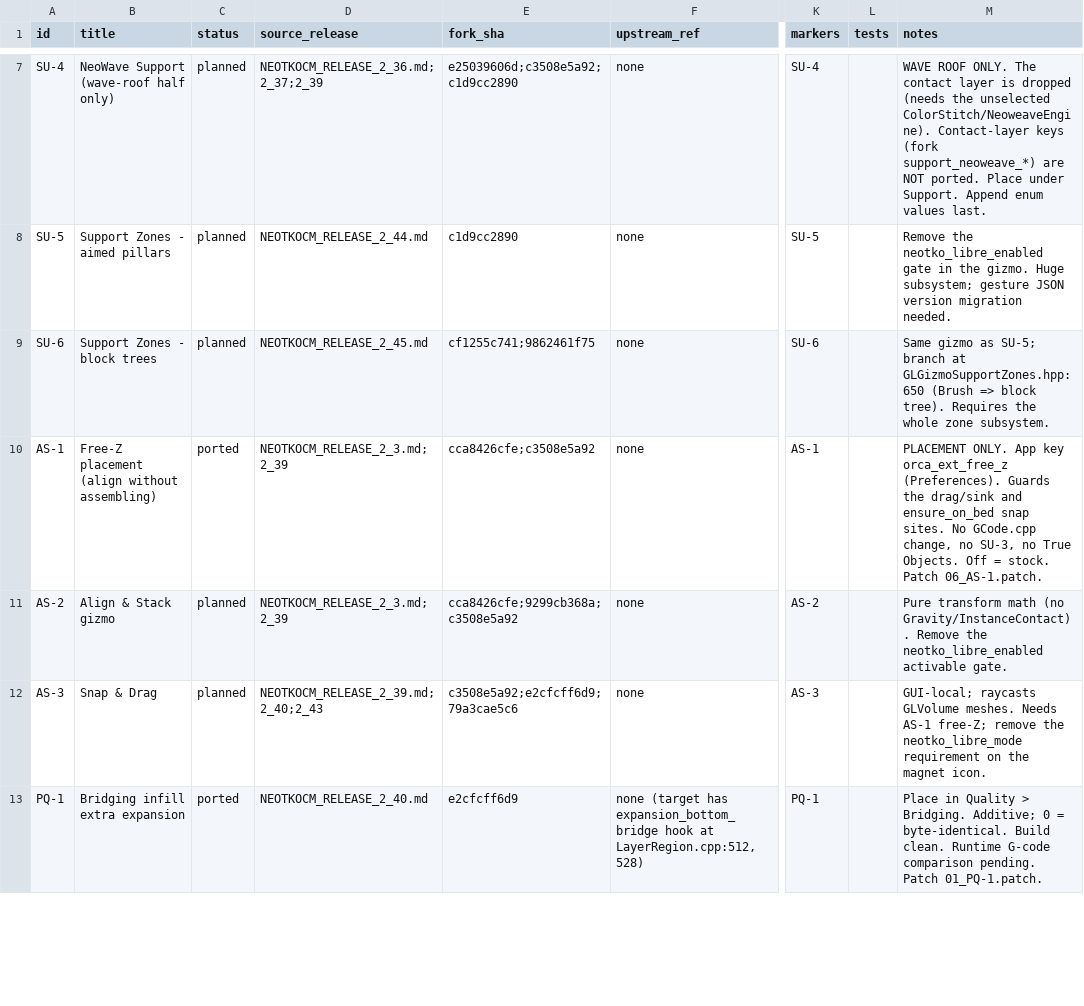
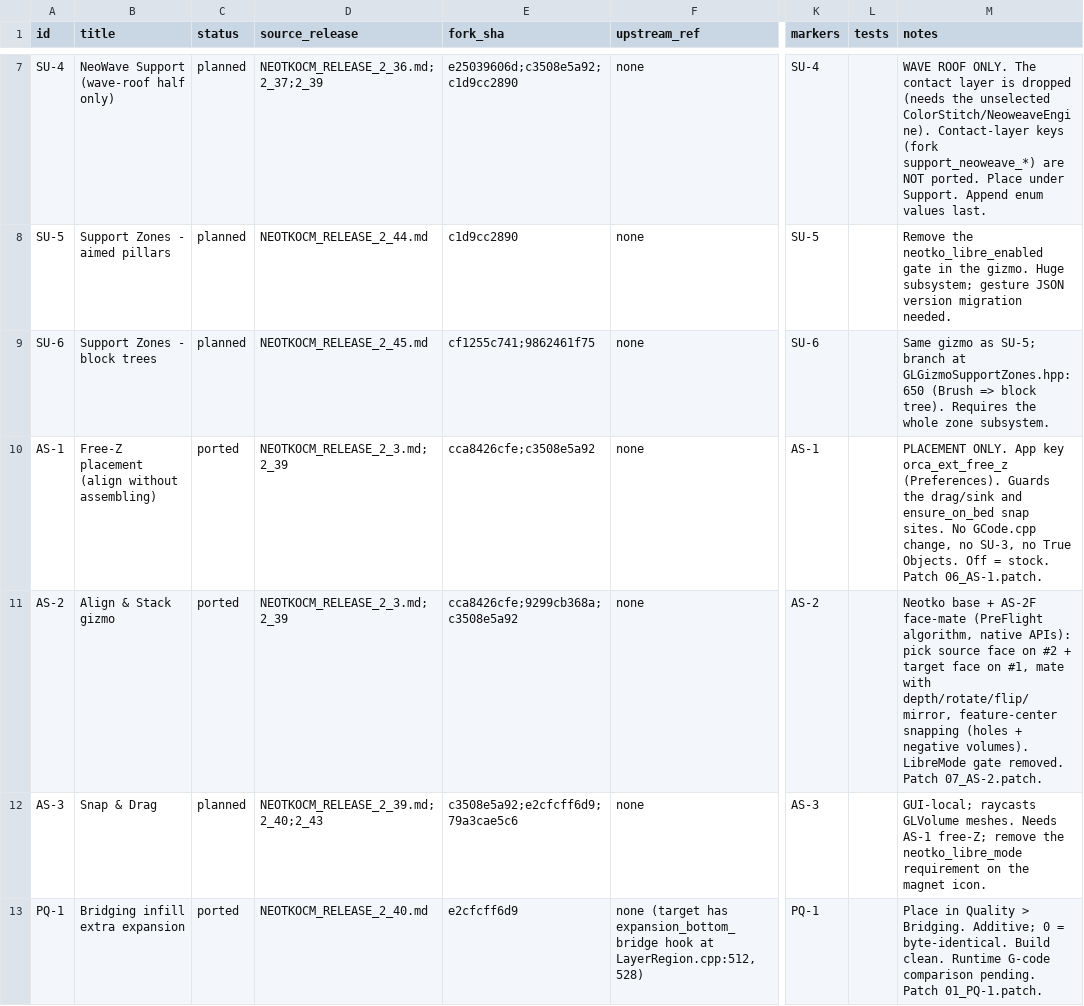
Before and after one commit to emdee52/OrcaSlicer, a TSV file: porting/manifest.tsv, drawn as a sheet; only a part is shown, gaps mark what is left out; the diff names each change by its address in the sheet, - before the commit and + after, or states it on an @@ line.

Commit message:
port: AS-2/AS-2F manifest, notes and patch

```diff
--- a/porting/manifest.tsv
+++ b/porting/manifest.tsv
-C11 (status): planned
+C11 (status): ported
-M11 (notes): Pure transform math (no Gravity/InstanceContact). Remove the neotko_libre_enabled activable gate.
+M11 (notes): Neotko base + AS-2F face-mate (PreFlight algorithm, native APIs): pick source face on #2 + target face on #1, mate with depth/rotate/flip/mirror, feature-center snapping (holes + negative volumes). LibreMode gate removed. Patch 07_AS-2.patch.
```
Also changed, not shown: 2 other files.
